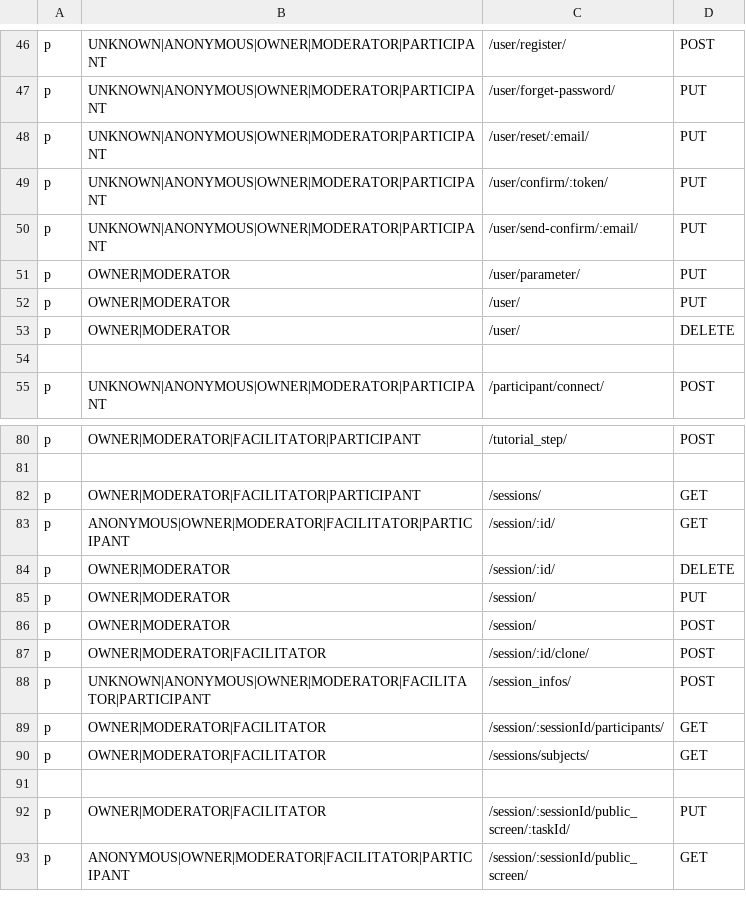
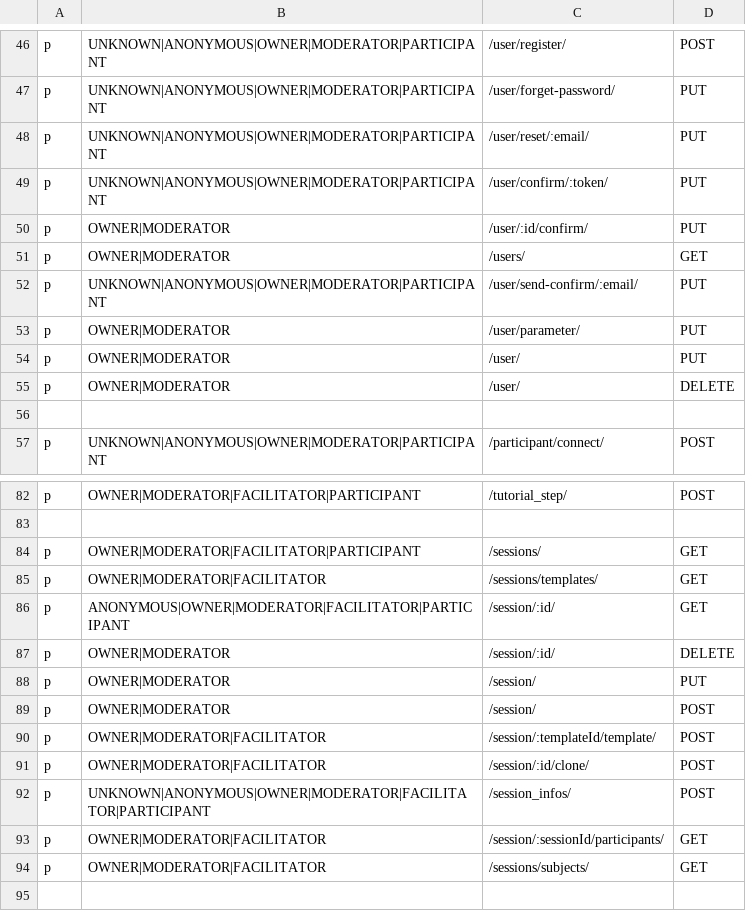
Before and after one commit to Playful-Interactive-Environments/SpaceHuddle, a CSV file: api/resources/auth/policy.csv, drawn as a sheet; only a part is shown, gaps mark what is left out; the shorter side is filled out with more unchanged rows; the diff names each change by its address in the sheet, - before the commit and + after, or states it on an @@ line.

```diff
--- a/api/resources/auth/policy.csv
+++ b/api/resources/auth/policy.csv
+row 50: p | OWNER|MODERATOR | /user/:id/confirm/ | PUT
+row 51: p | OWNER|MODERATOR | /users/ | GET
+row 85: p | OWNER|MODERATOR|FACILITATOR | /sessions/templates/ | GET
+row 90: p | OWNER|MODERATOR|FACILITATOR | /session/:templateId/template/ | POST
```
Also changed, not shown: 20 other files.
